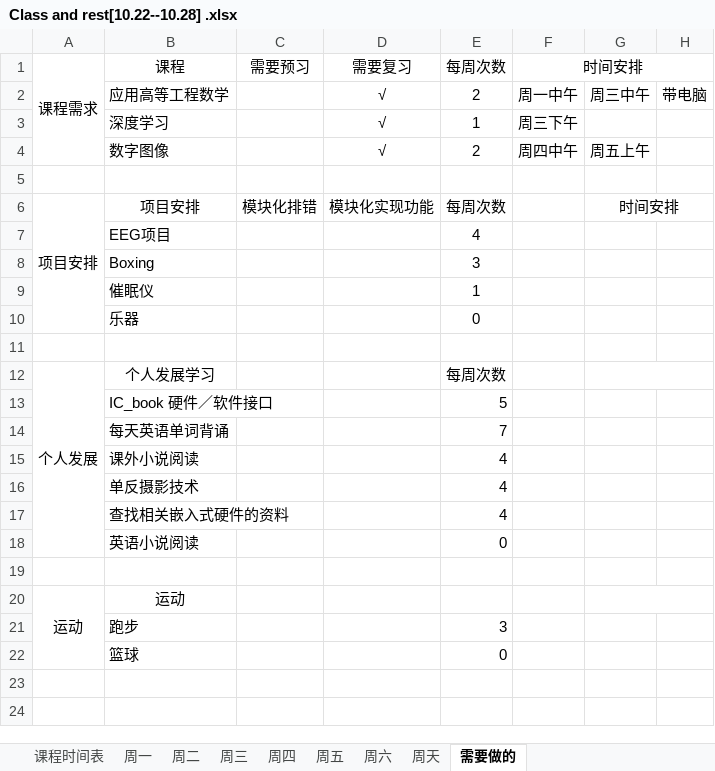
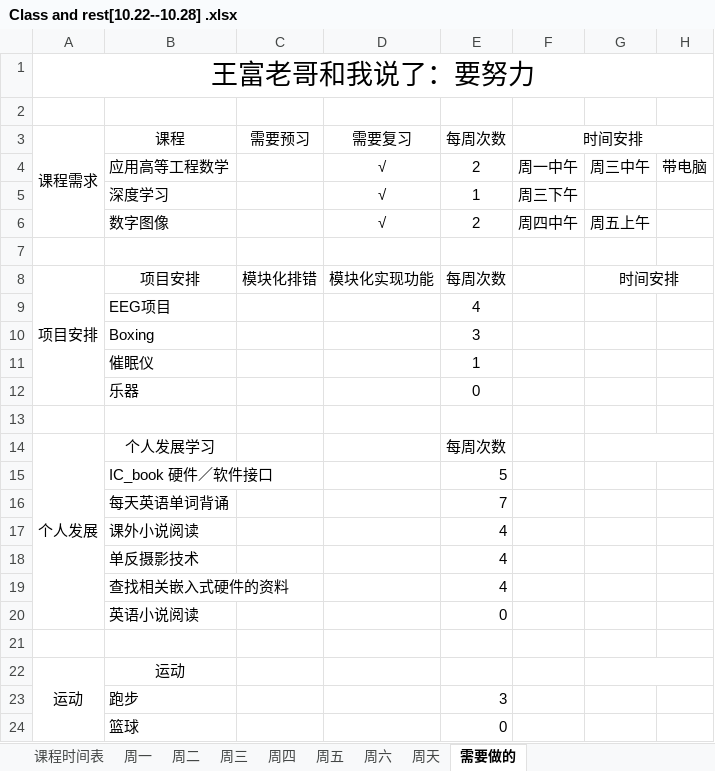
Before and after one commit to quronghui/2018-Hust, an Excel workbook: quronghui_Table/Class and rest[10.22--10.28] .xlsx, sheet 需要做的, drawn as a sheet; values as stored, in another font and other column widths than the file's, no borders; the diff names each change by its address in the sheet, - before the commit and + after, or states it on an @@ line.

```diff
--- a/quronghui_Table/Class and rest[10.22--10.28] .xlsx (sheet 需要做的)
+++ b/quronghui_Table/Class and rest[10.22--10.28] .xlsx (sheet 需要做的)
+row 1: 王富老哥和我说了：要努力
+row 2: (empty)
```
Also changed, not shown: sheet 周六, 1 other file.
